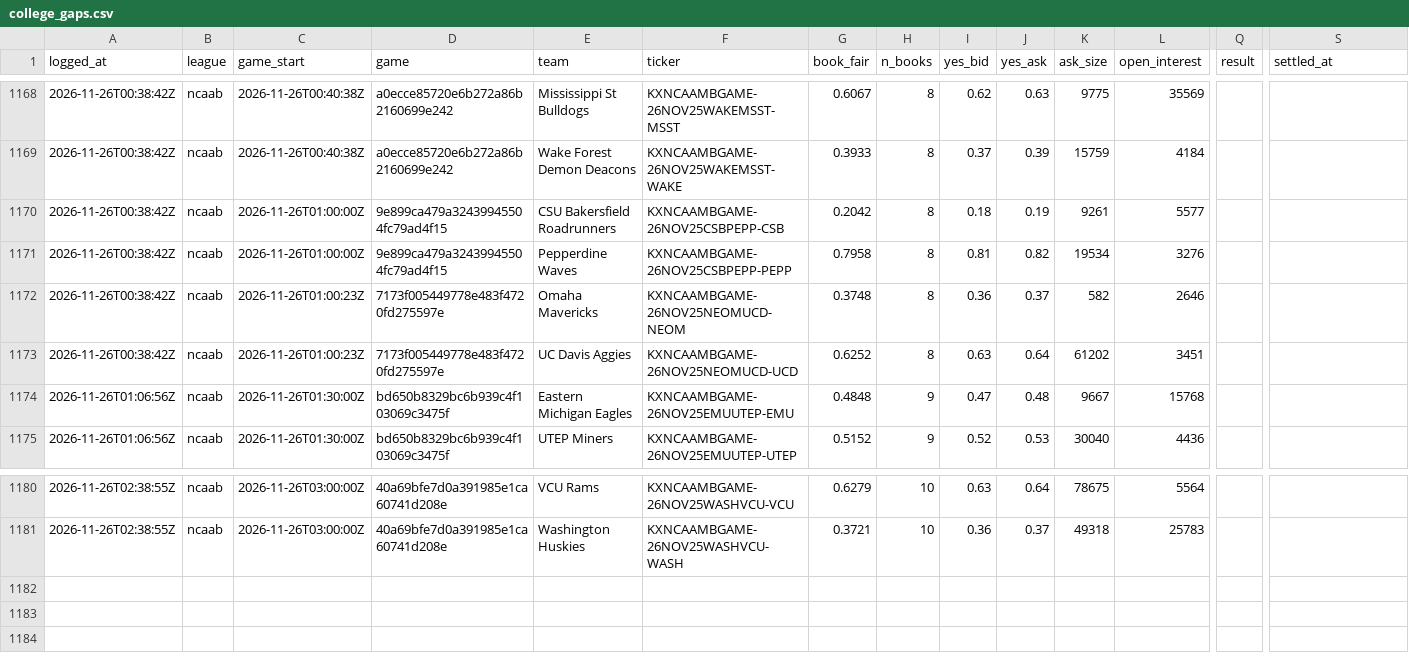
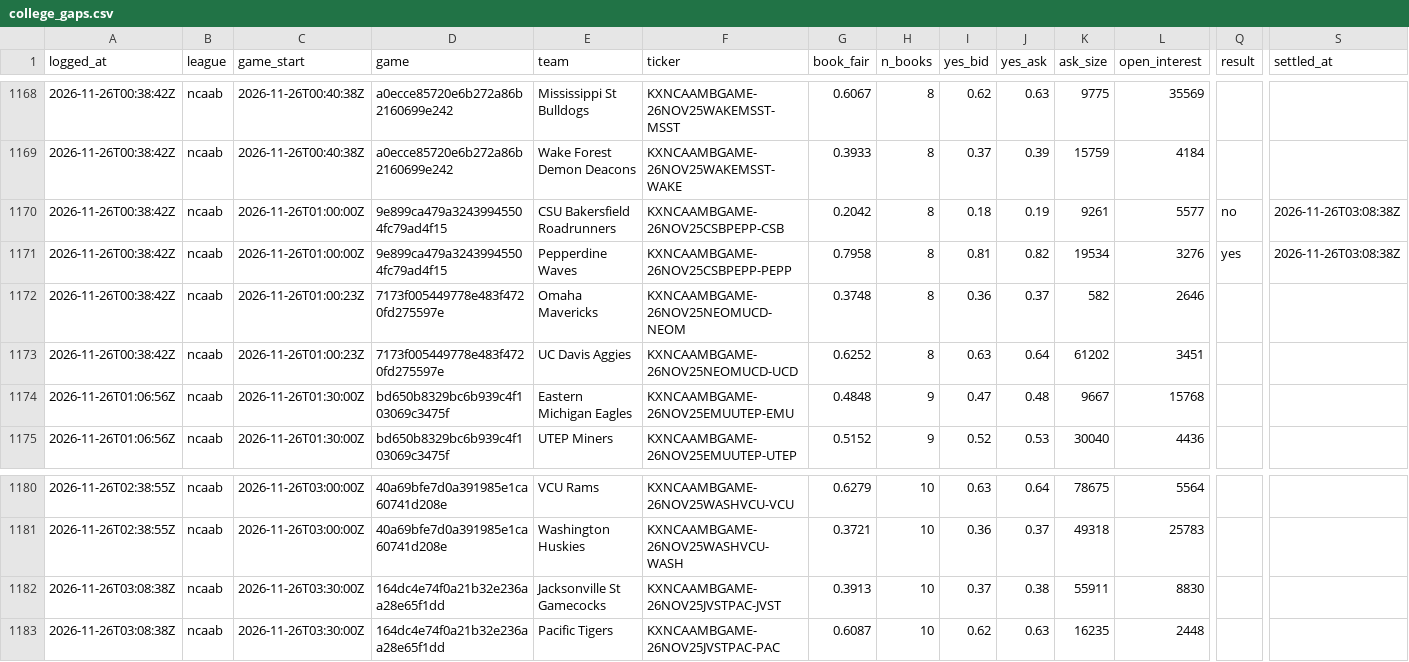
Before and after one commit to shoale4/hedj, a CSV file: paper/college_gaps.csv, drawn as a sheet; only a part is shown, gaps mark what is left out; rows hold the shown columns only; the diff names each change by its address in the sheet, - before the commit and + after, or states it on an @@ line.

Commit message:
Paper trade: update picks [skip ci]

```diff
--- a/paper/college_gaps.csv
+++ b/paper/college_gaps.csv
-Q1170 (result): (empty)
+Q1170 (result): no
-S1170:S1171 (settled_at): (empty)
+S1170:S1171 (settled_at): 2026-11-26T03:08:38Z
-Q1171 (result): (empty)
+Q1171 (result): yes
+row 1182: 2026-11-26T03:08:38Z | ncaab | 2026-11-26T03:30:00Z | 164dc4e74f0a21b32e236aa28e65f1dd | Jacksonville St Gamecocks | KXNCAAMBGAME-26NOV25JVSTPAC-JVST | 0.3913 | 10 | 0.37 | 0.38 | 55911 | 8830
+row 1183: 2026-11-26T03:08:38Z | ncaab | 2026-11-26T03:30:00Z | 164dc4e74f0a21b32e236aa28e65f1dd | Pacific Tigers | KXNCAAMBGAME-26NOV25JVSTPAC-PAC | 0.6087 | 10 | 0.62 | 0.63 | 16235 | 2448
```
Also changed, not shown: 1 other file.
